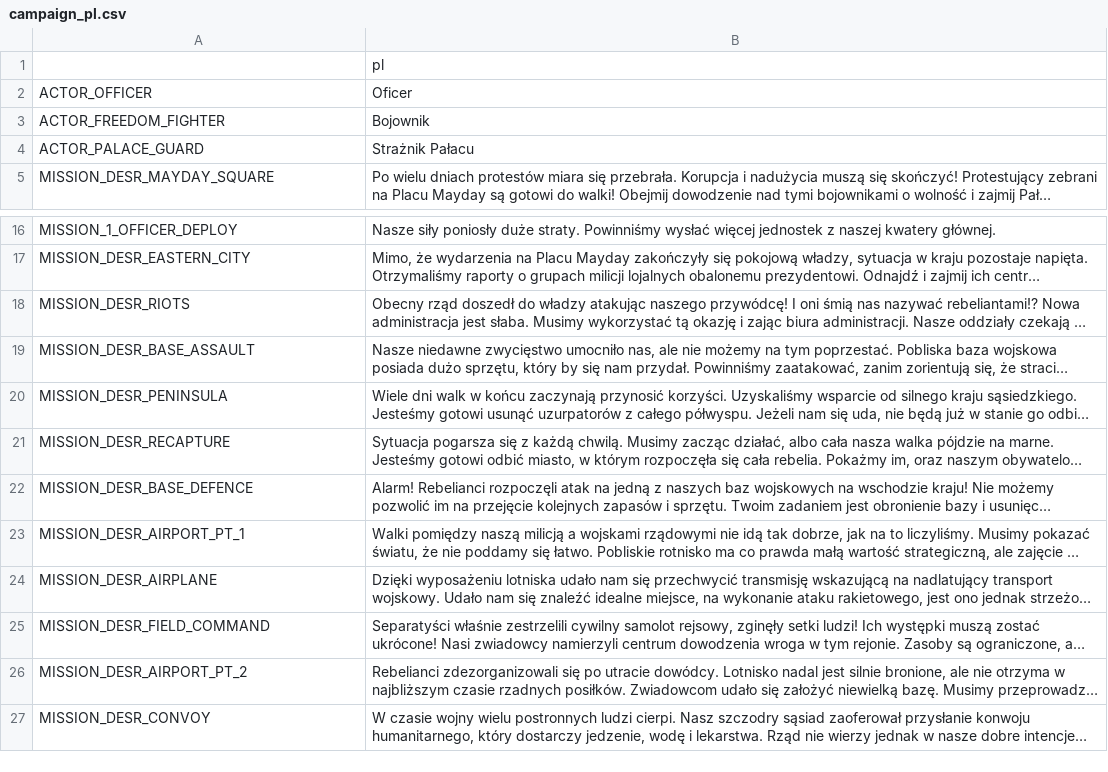
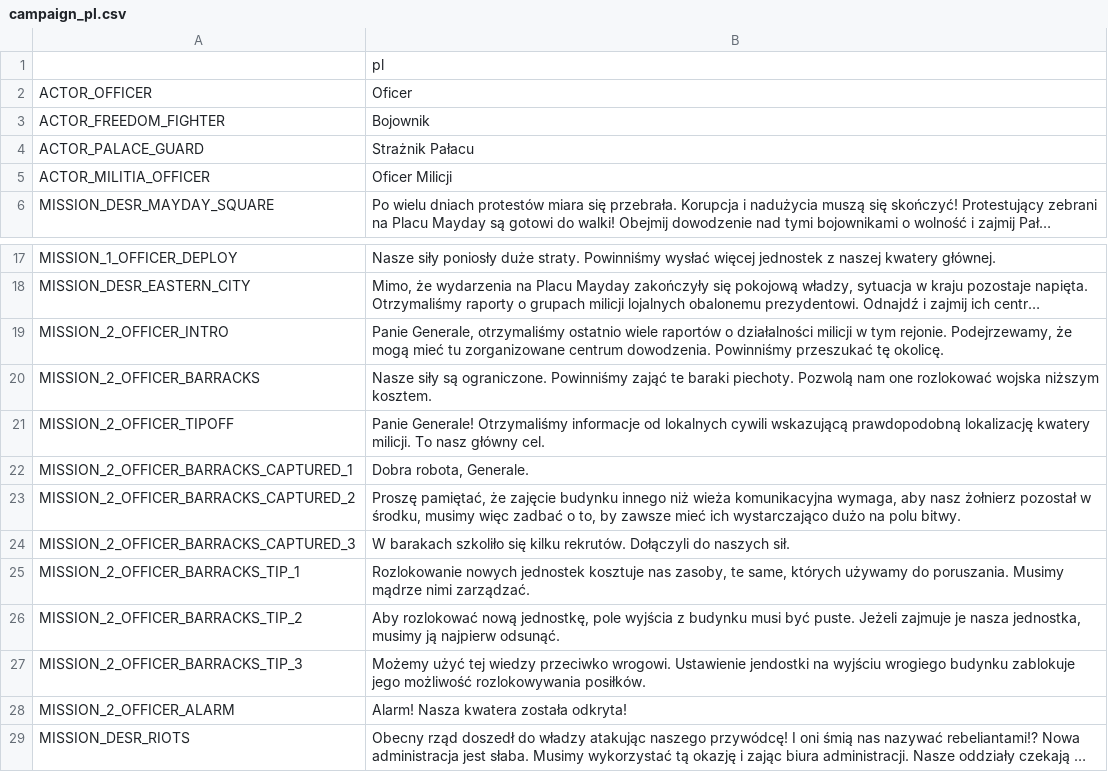
Before and after one commit to w84death/Tanks-of-Freedom, a CSV file: translations/campaigns/campaign_pl.csv, drawn as a sheet; only a part is shown, gaps mark what is left out; the shorter side is filled out with more unchanged rows; long unchanged cells end in …; the diff names each change by its address in the sheet, - before the commit and + after, or states it on an @@ line.

Commit message:
Added scripts for campaign mission 2

```diff
--- a/translations/campaigns/campaign_pl.csv
+++ b/translations/campaigns/campaign_pl.csv
+row 5: ACTOR_MILITIA_OFFICER | Oficer Milicji
+row 19: MISSION_2_OFFICER_INTRO | Panie Generale, otrzymaliśmy ostatnio wiele raportów o działalności milicji w tym rejonie. Podejrzewamy, że mogą mieć tu zorganizowane centrum dowodzenia. Powinniśmy przeszukać tę okolicę.
+row 20: MISSION_2_OFFICER_BARRACKS | Nasze siły są ograniczone. Powinniśmy zająć te baraki piechoty. Pozwolą nam one rozlokować wojska niższym kosztem.
+row 21: MISSION_2_OFFICER_TIPOFF | Panie Generale! Otrzymaliśmy informacje od lokalnych cywili wskazującą prawdopodobną lokalizację kwatery milicji. To nasz główny cel.
+row 22: MISSION_2_OFFICER_BARRACKS_CAPTURED_1 | Dobra robota, Generale.
+row 23: MISSION_2_OFFICER_BARRACKS_CAPTURED_2 | Proszę pamiętać, że zajęcie budynku innego niż wieża komunikacyjna wymaga, aby nasz żołnierz pozostał w środku, musimy więc zadbać o to, by zawsze mieć ich wystarczająco dużo na polu bitwy.
+row 24: MISSION_2_OFFICER_BARRACKS_CAPTURED_3 | W barakach szkoliło się kilku rekrutów. Dołączyli do naszych sił.
+row 25: MISSION_2_OFFICER_BARRACKS_TIP_1 | Rozlokowanie nowych jednostek kosztuje nas zasoby, te same, których używamy do poruszania. Musimy mądrze nimi zarządzać.
+row 26: MISSION_2_OFFICER_BARRACKS_TIP_2 | Aby rozlokować nową jednostkę, pole wyjścia z budynku musi być puste. Jeżeli zajmuje je nasza jednostka, musimy ją najpierw odsunąć.
+row 27: MISSION_2_OFFICER_BARRACKS_TIP_3 | Możemy użyć tej wiedzy przeciwko wrogowi. Ustawienie jendostki na wyjściu wrogiego budynku zablokuje jego możliwość rozlokowywania posiłków.
+row 28: MISSION_2_OFFICER_ALARM | Alarm! Nasza kwatera została odkryta!
```
Also changed, not shown: translations/campaigns/campaign_de.csv, translations/campaigns/campaign_en.csv, 12 other files.
